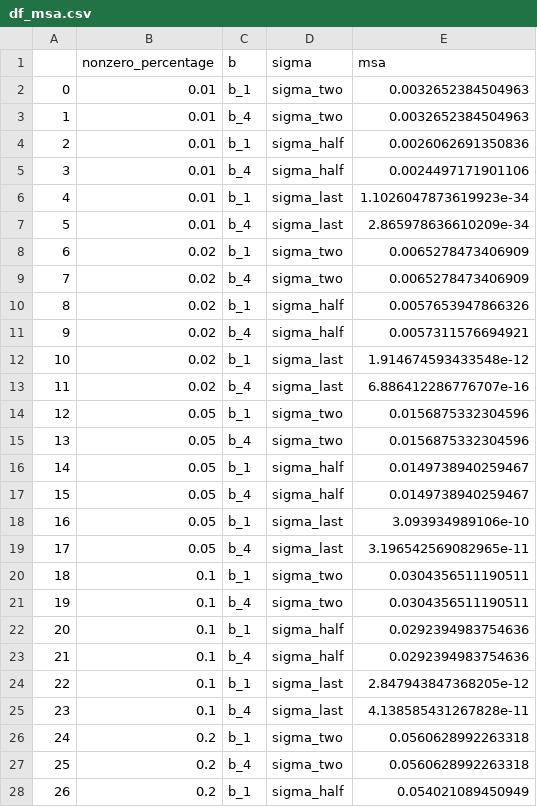
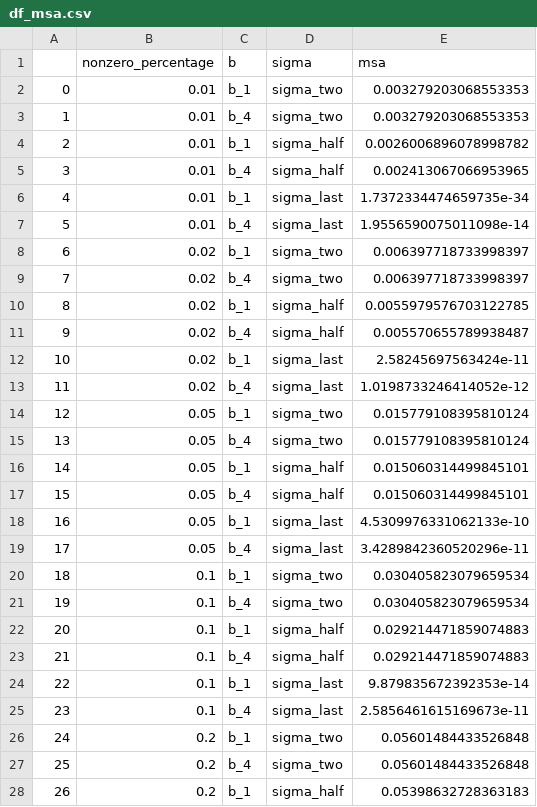
Before and after one commit to Szyntos/Algorymty_Macierzowe, a CSV file: lab3/df_msa.csv, drawn as a sheet; only a part is shown; the diff covers the shown part only.

```diff
--- a/lab3/df_msa.csv
+++ b/lab3/df_msa.csv
@@ -1,28 +1,28 @@
 ,nonzero_percentage,b,sigma,msa
-0,0.01,b_1,sigma_two,0.0032652384504963
-1,0.01,b_4,sigma_two,0.0032652384504963
-2,0.01,b_1,sigma_half,0.0026062691350836
-3,0.01,b_4,sigma_half,0.0024497171901106
-4,0.01,b_1,sigma_last,1.1026047873619923e-34
-5,0.01,b_4,sigma_last,2.865978636610209e-34
-6,0.02,b_1,sigma_two,0.0065278473406909
-7,0.02,b_4,sigma_two,0.0065278473406909
-8,0.02,b_1,sigma_half,0.0057653947866326
-9,0.02,b_4,sigma_half,0.0057311576694921
-10,0.02,b_1,sigma_last,1.914674593433548e-12
-11,0.02,b_4,sigma_last,6.886412286776707e-16
-12,0.05,b_1,sigma_two,0.0156875332304596
-13,0.05,b_4,sigma_two,0.0156875332304596
-14,0.05,b_1,sigma_half,0.0149738940259467
-15,0.05,b_4,sigma_half,0.0149738940259467
-16,0.05,b_1,sigma_last,3.093934989106e-10
-17,0.05,b_4,sigma_last,3.196542569082965e-11
-18,0.1,b_1,sigma_two,0.0304356511190511
-19,0.1,b_4,sigma_two,0.0304356511190511
-20,0.1,b_1,sigma_half,0.0292394983754636
-21,0.1,b_4,sigma_half,0.0292394983754636
-22,0.1,b_1,sigma_last,2.847943847368205e-12
-23,0.1,b_4,sigma_last,4.138585431267828e-11
-24,0.2,b_1,sigma_two,0.0560628992263318
-25,0.2,b_4,sigma_two,0.0560628992263318
-26,0.2,b_1,sigma_half,0.054021089450949
+0,0.01,b_1,sigma_two,0.003279203068553353
+1,0.01,b_4,sigma_two,0.003279203068553353
+2,0.01,b_1,sigma_half,0.0026006896078998782
+3,0.01,b_4,sigma_half,0.002413067066953965
+4,0.01,b_1,sigma_last,1.7372334474659735e-34
+5,0.01,b_4,sigma_last,1.9556590075011098e-14
+6,0.02,b_1,sigma_two,0.006397718733998397
+7,0.02,b_4,sigma_two,0.006397718733998397
+8,0.02,b_1,sigma_half,0.0055979576703122785
+9,0.02,b_4,sigma_half,0.005570655789938487
+10,0.02,b_1,sigma_last,2.58245697563424e-11
+11,0.02,b_4,sigma_last,1.0198733246414052e-12
+12,0.05,b_1,sigma_two,0.015779108395810124
+13,0.05,b_4,sigma_two,0.015779108395810124
+14,0.05,b_1,sigma_half,0.015060314499845101
+15,0.05,b_4,sigma_half,0.015060314499845101
+16,0.05,b_1,sigma_last,4.5309976331062133e-10
+17,0.05,b_4,sigma_last,3.4289842360520296e-11
+18,0.1,b_1,sigma_two,0.030405823079659534
+19,0.1,b_4,sigma_two,0.030405823079659534
+20,0.1,b_1,sigma_half,0.029214471859074883
+21,0.1,b_4,sigma_half,0.029214471859074883
+22,0.1,b_1,sigma_last,9.879835672392353e-14
+23,0.1,b_4,sigma_last,2.5856461615169673e-11
+24,0.2,b_1,sigma_two,0.05601484433526848
+25,0.2,b_4,sigma_two,0.05601484433526848
+26,0.2,b_1,sigma_half,0.05398632728363183
```
Also changed, not shown: 3 edited cells elsewhere in this file, lab3/df_times.csv, 14 other files.
